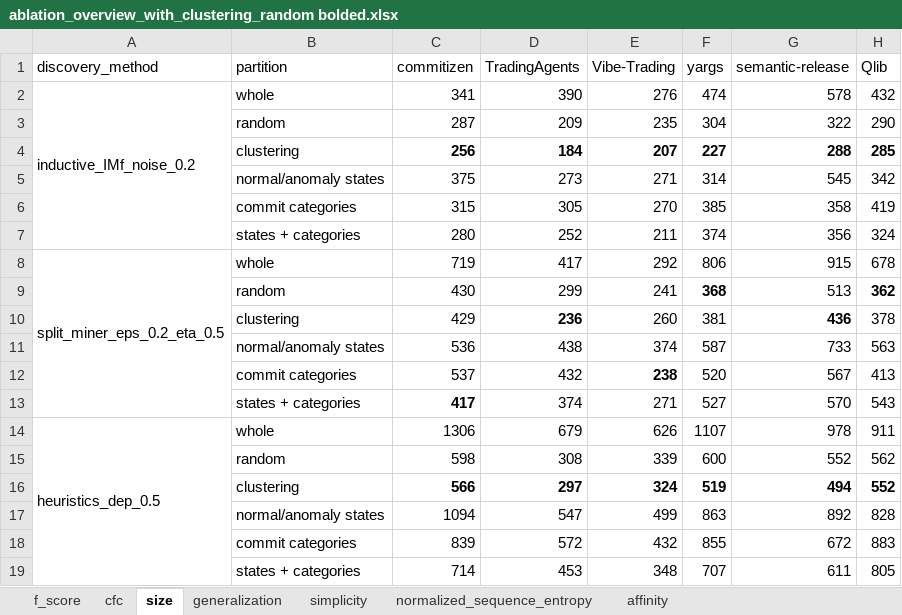
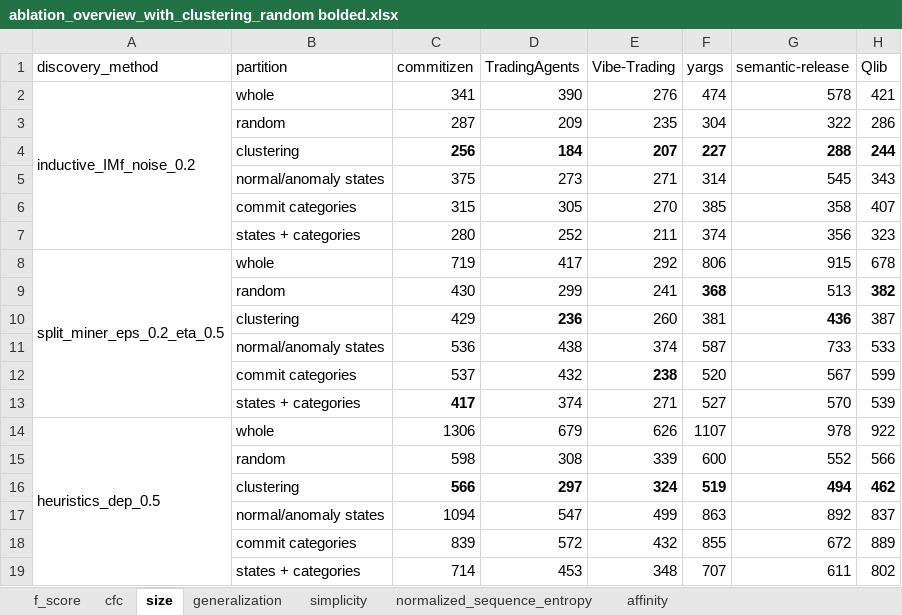
Before and after one commit to MahsaChoop/Lifecycle-Processes, an Excel workbook: results/tables/compare/ablation_overview_with_clustering_random bolded.xlsx, sheet size, drawn as a sheet; values as stored, in another font and other column widths than the file's, no borders; the diff names each change by its address in the sheet, - before the commit and + after, or states it on an @@ line.

```diff
--- a/results/tables/compare/ablation_overview_with_clustering_random bolded.xlsx (sheet size)
+++ b/results/tables/compare/ablation_overview_with_clustering_random bolded.xlsx (sheet size)
-H2 (Qlib): 432
+H2 (Qlib): 421
-H3 (Qlib): 290
+H3 (Qlib): 286
-H4 (Qlib): 285
+H4 (Qlib): 244
-H5 (Qlib): 342
+H5 (Qlib): 343
-H6 (Qlib): 419
+H6 (Qlib): 407
-H7 (Qlib): 324
+H7 (Qlib): 323
-H9 (Qlib): 362
+H9 (Qlib): 382
-H10 (Qlib): 378
+H10 (Qlib): 387
-H11 (Qlib): 563
+H11 (Qlib): 533
-H12 (Qlib): 413
+H12 (Qlib): 599
-H13 (Qlib): 543
+H13 (Qlib): 539
-H14 (Qlib): 911
+H14 (Qlib): 922
-H15 (Qlib): 562
+H15 (Qlib): 566
-H16 (Qlib): 552
+H16 (Qlib): 462
-H17 (Qlib): 828
+H17 (Qlib): 837
-H18 (Qlib): 883
+H18 (Qlib): 889
-H19 (Qlib): 805
+H19 (Qlib): 802
```
Also changed, not shown: sheet generalization, sheet cfc, sheet f_score, sheet simplicity, sheet affinity, results/tables/Qlib/consolidated_results_tables.xlsx, results/tables/Qlib/epa_complexity_tables.xlsx, 44 other files.
